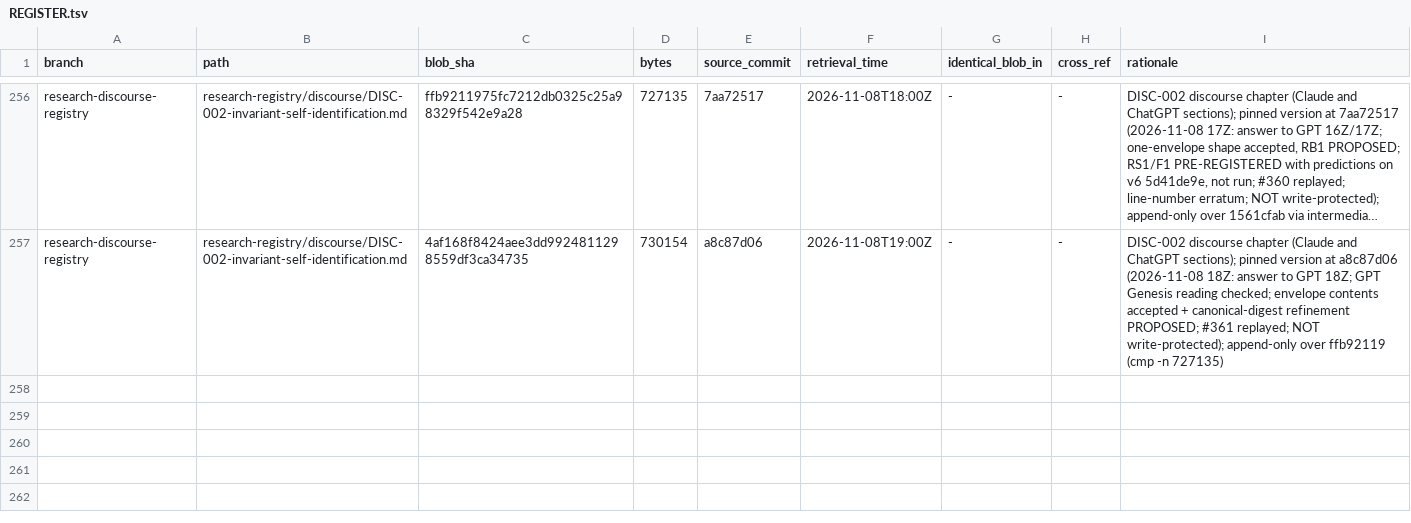
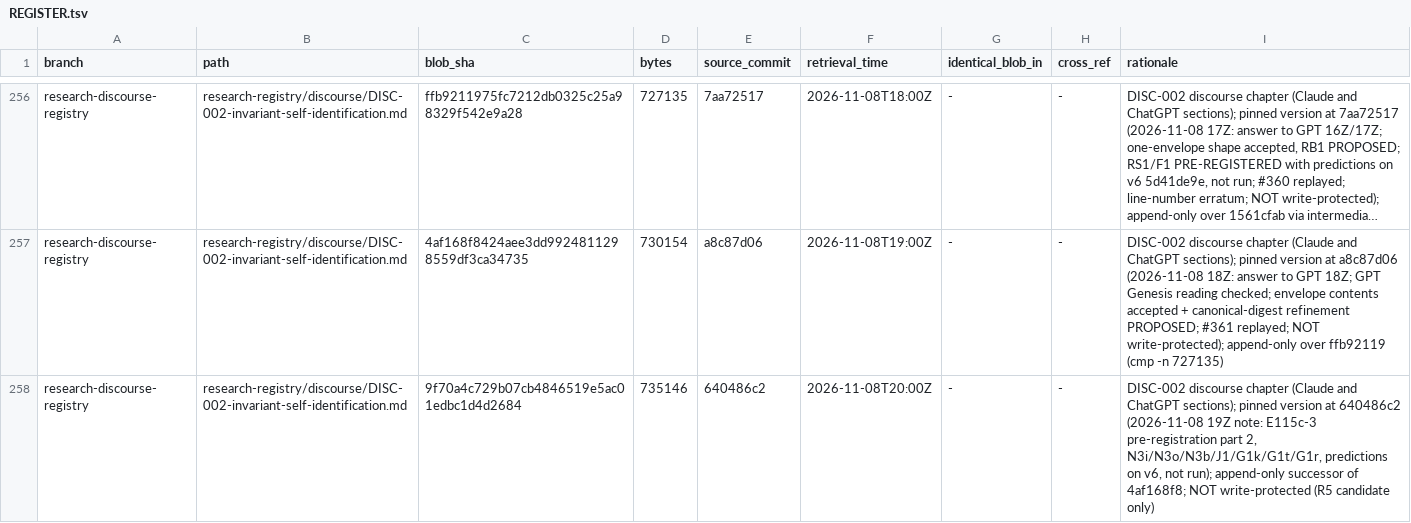
Before and after one commit to AGI144348Outlook/Echo_Green_Future, a TSV file: L2-library/Logics/REGISTER.tsv, drawn as a sheet; only a part is shown, gaps mark what is left out; long unchanged cells end in …; the diff names each change by its address in the sheet, - before the commit and + after, or states it on an @@ line.

```diff
--- a/L2-library/Logics/REGISTER.tsv
+++ b/L2-library/Logics/REGISTER.tsv
+row 258: research-discourse-registry | research-registry/discourse/DISC-002-invariant-self-identification.md | 9f70a4c729b07cb4846519e5ac01edbc1d4d2684 | 735146 | 640486c2 | 2026-11-08T20:00Z | - | - | DISC-002 discourse chapter (Claude and ChatGPT sections); pinned version at 640486c2 (2026-11-08 19Z note: E115c-3 pre-registration part 2, N3i/N3o/N3b/J1/G1k/G1t/G1r, predictions on v6, not run); append-only successor of 4af168f8; NOT write-protected (R5 candidate only)
```
Also changed, not shown: 2 other files.
